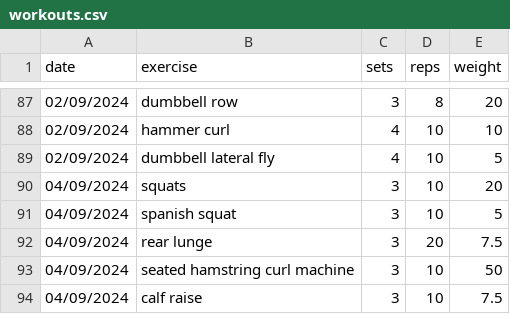
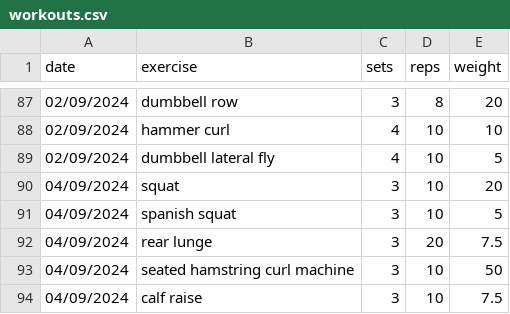
Before and after one commit to vladflore/my-strength-workouts-tracker, a CSV file: workouts.csv, drawn as a sheet; only a part is shown, gaps mark what is left out.

Commit message:
Update workouts

```diff
--- a/workouts.csv
+++ b/workouts.csv
@@ -89,3 +89,3 @@ date,exercise,sets,reps,weight
 02/09/2024,dumbbell lateral fly,4,10,5
-04/09/2024,squats,3,10,20
+04/09/2024,squat,3,10,20
 04/09/2024,spanish squat,3,10,5
```
